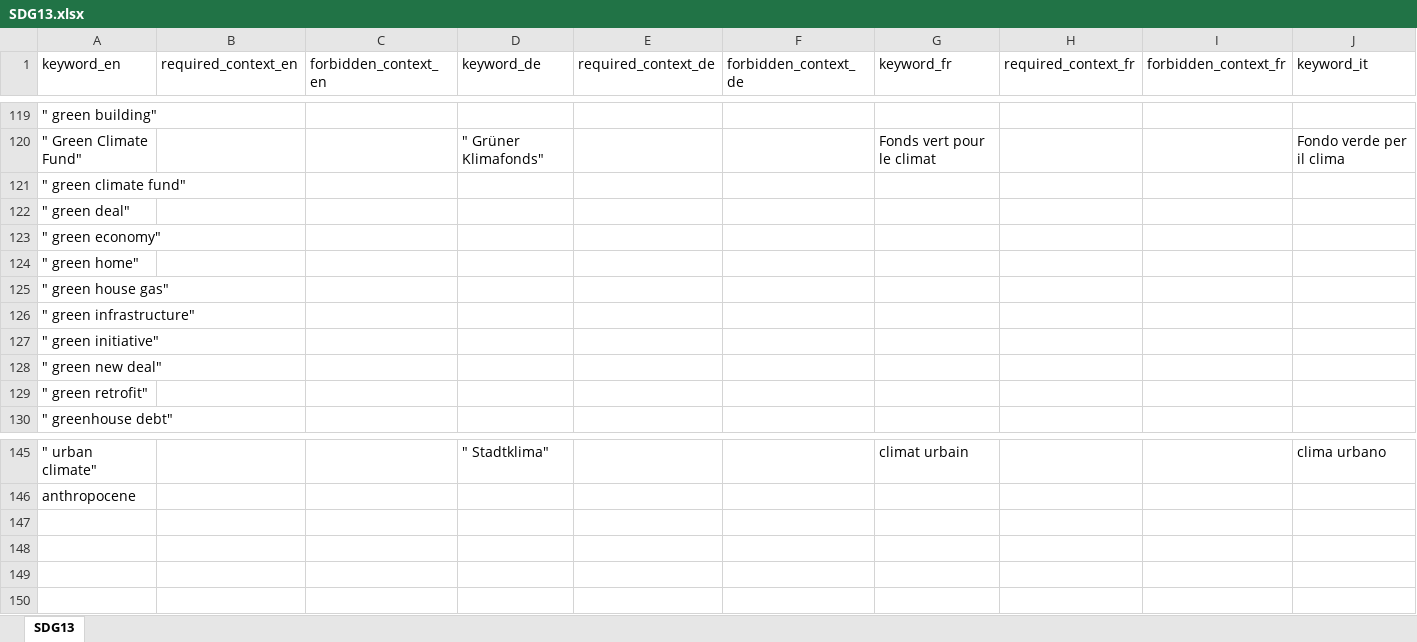
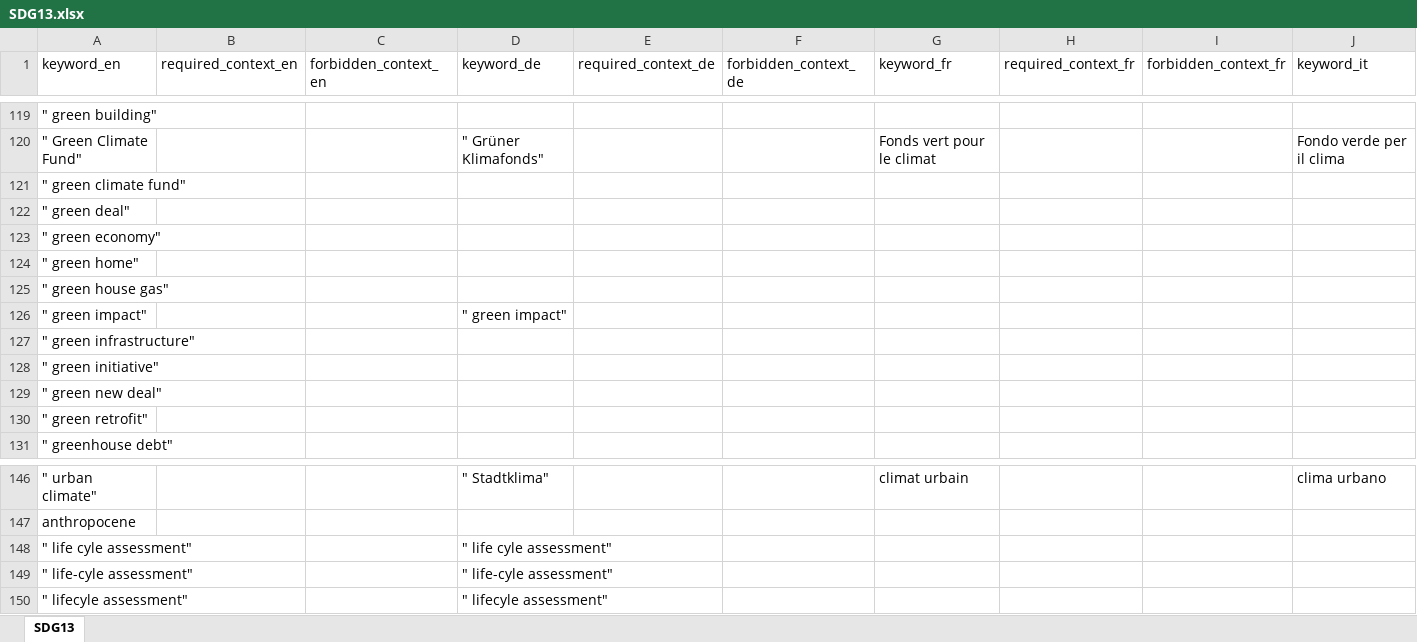
Before and after one commit to sustainability-zhaw/keywords, an Excel workbook: data/sdgs/SDG13.xlsx, sheet SDG13, drawn as a sheet; only a part is shown, gaps mark what is left out; values as stored, in another font and other column widths than the file's, no borders; table styles not drawn; rows hold the shown columns only; the diff names each change by its address in the sheet, - before the commit and + after, or states it on an @@ line.

Commit message:
Update SDG13.xlsx

```diff
--- a/data/sdgs/SDG13.xlsx (sheet SDG13)
+++ b/data/sdgs/SDG13.xlsx (sheet SDG13)
+row 126: " green impact" |  |  | " green impact"
+row 148: " life cyle assessment" |  |  | " life cyle assessment"
+row 149: " life-cyle assessment" |  |  | " life-cyle assessment"
+row 150: " lifecyle assessment" |  |  | " lifecyle assessment"
```
